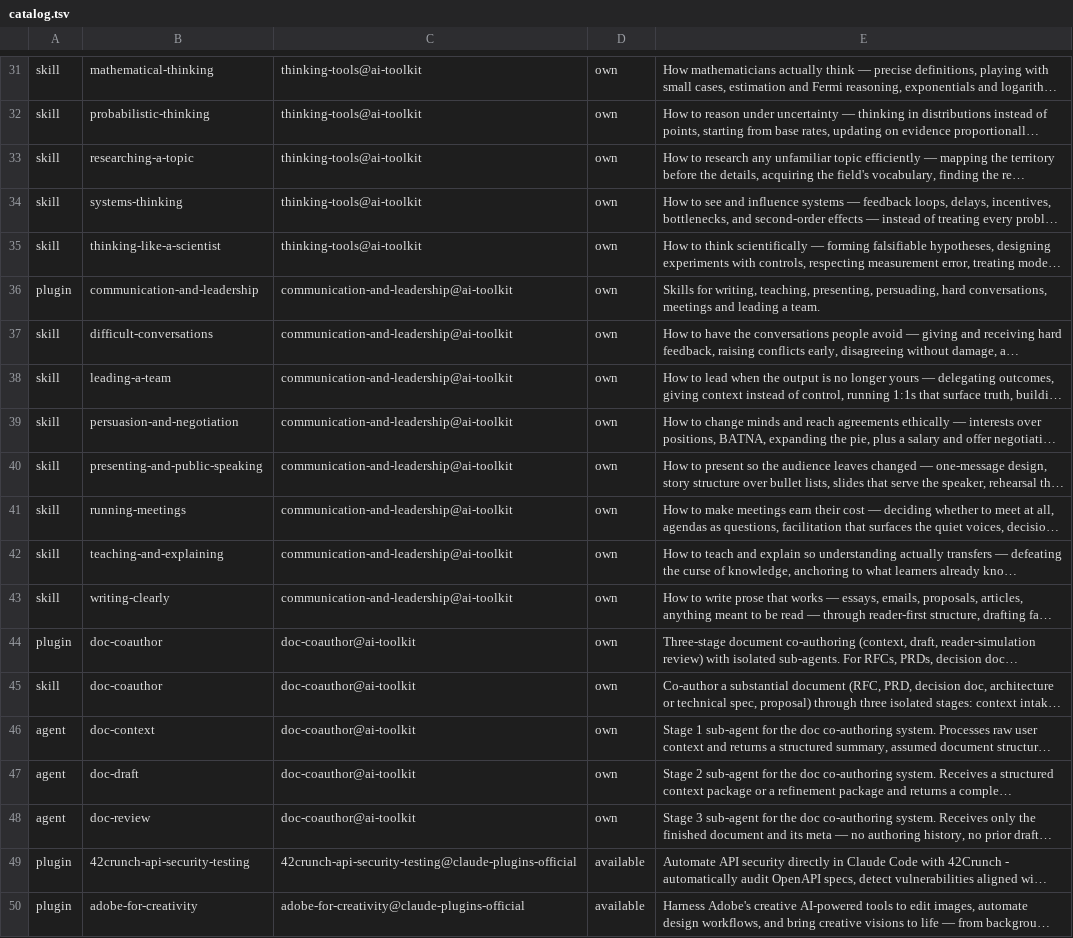
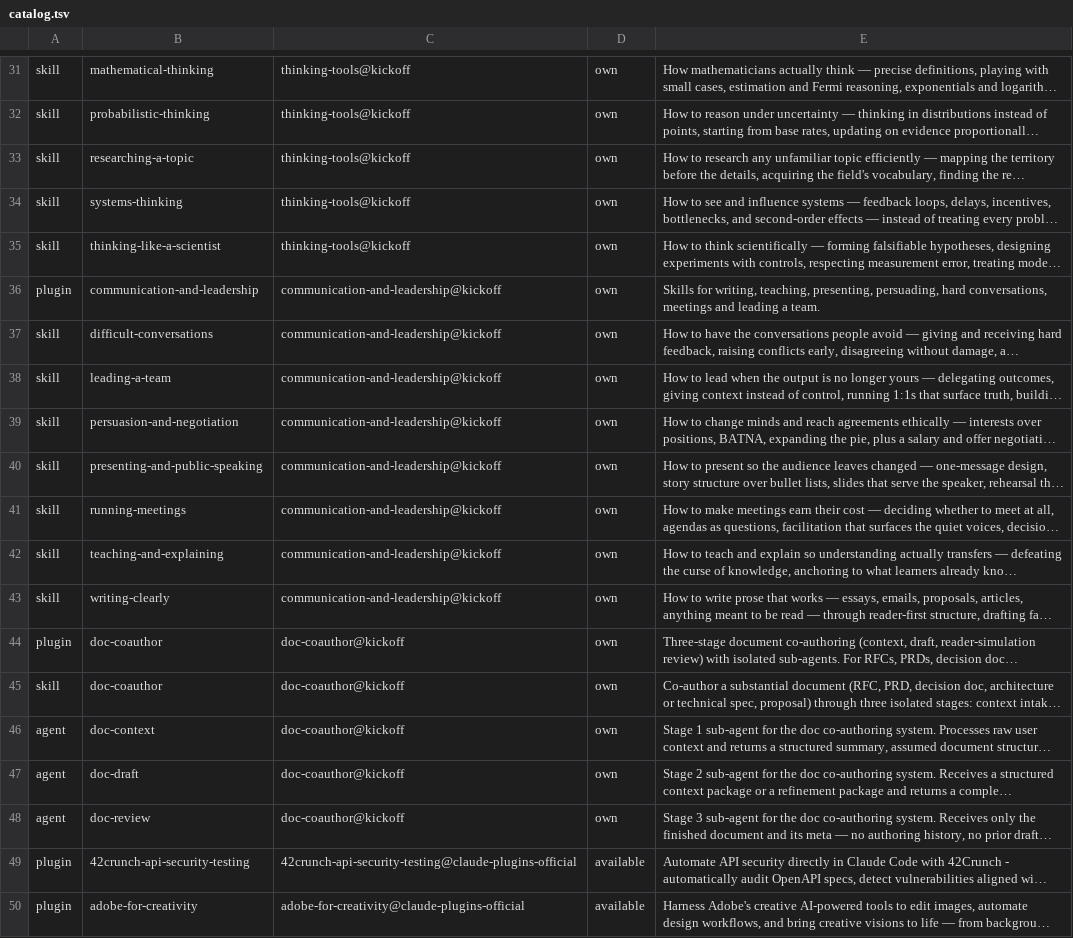
Before and after one commit to Cinct00/kickoff, a TSV file: plugins/kickoff/skills/kickoff/references/catalog.tsv, drawn as a sheet; only a part is shown, gaps mark what is left out; long unchanged cells end in …; the diff covers the shown part only; the diff names each change by its address in the sheet, - before the commit and + after, or states it on an @@ line.

```diff
--- a/plugins/kickoff/skills/kickoff/references/catalog.tsv
+++ b/plugins/kickoff/skills/kickoff/references/catalog.tsv
-C31:C35: thinking-tools@ai-toolkit
+C31:C35: thinking-tools@kickoff
-C36:C43: communication-and-leadership@ai-toolkit
+C36:C43: communication-and-leadership@kickoff
-C44:C48: doc-coauthor@ai-toolkit
+C44:C48: doc-coauthor@kickoff
```
Also changed, not shown: 28 edited cells elsewhere in this file, 19 other files.
